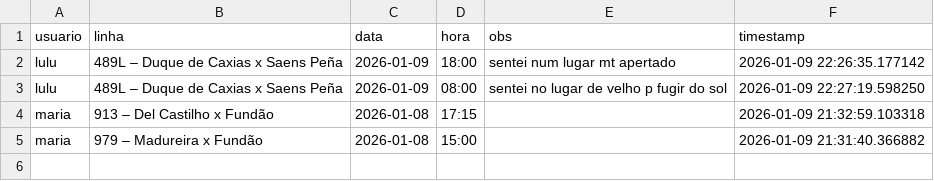
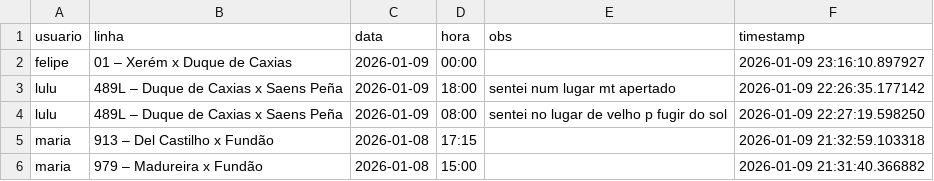
Before and after one commit to milet-o/buslog, a CSV file: viagens.csv, drawn as a sheet.

Commit message:
Nova viagem

```diff
--- a/viagens.csv
+++ b/viagens.csv
@@ -1,2 +1,3 @@
 usuario,linha,data,hora,obs,timestamp
+felipe,01 – Xerém x Duque de Caxias,2026-01-09,00:00,,2026-01-09 23:16:10.897927
 lulu,489L – Duque de Caxias x Saens Peña,2026-01-09,18:00,sentei num lugar mt apertado ,2026-01-09 22:26:35.177142
```
